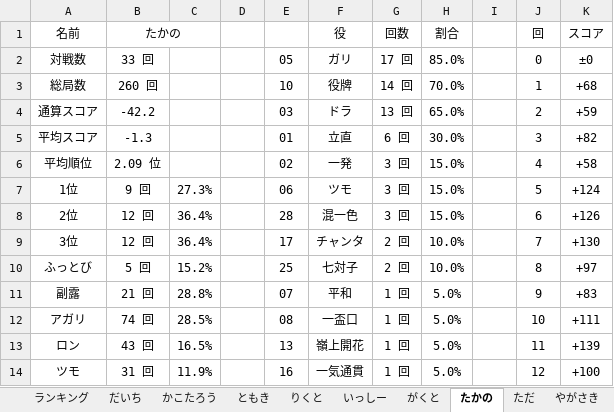
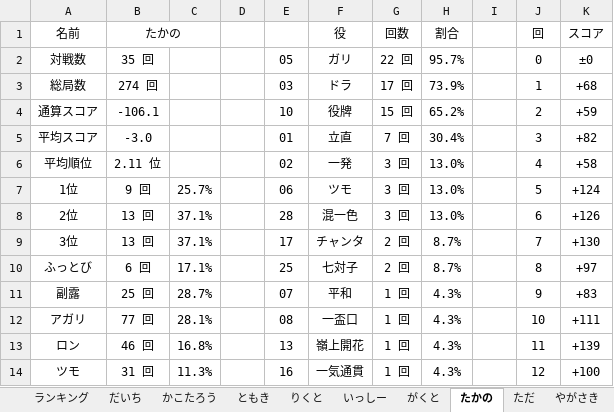
Before and after one commit to daicho/mahjong, an Excel workbook: 三人麻雀/成績3.xlsm, sheet たかの, drawn as a sheet; only a part is shown; values as stored, in another font and other column widths than the file's, no borders; charts and pictures not drawn; the diff covers the shown part only; the diff names each change by its address in the sheet, - before the commit and + after, or states it on an @@ line.

```diff
--- a/三人麻雀/成績3.xlsm (sheet たかの)
+++ b/三人麻雀/成績3.xlsm (sheet たかの)
-B2 (たかの): 33 回
+B2 (たかの): 35 回
-G2 (回数): 17 回
+G2 (回数): 22 回
-H2 (割合): 85.0%
+H2 (割合): 95.7%
-B3 (たかの): 260 回
+B3 (たかの): 274 回
-E3: 10
+E3: 03
-F3 (役): 役牌
+F3 (役): ドラ
-G3 (回数): 14 回
+G3 (回数): 17 回
-H3 (割合): 70.0%
+H3 (割合): 73.9%
-B4 (たかの): -42.2
+B4 (たかの): -106.1
-E4: 03
+E4: 10
-F4 (役): ドラ
+F4 (役): 役牌
-G4 (回数): 13 回
+G4 (回数): 15 回
-H4 (割合): 65.0%
+H4 (割合): 65.2%
-B5 (たかの): -1.3
+B5 (たかの): -3.0
-G5 (回数): 6 回
+G5 (回数): 7 回
-H5 (割合): 30.0%
+H5 (割合): 30.4%
-B6 (たかの): 2.09 位
+B6 (たかの): 2.11 位
-H6:H8 (割合): 15.0%
+H6:H8 (割合): 13.0%
-C7: 27.3%
+C7: 25.7%
-B8:B9 (たかの): 12 回
+B8:B9 (たかの): 13 回
-C8:C9: 36.4%
+C8:C9: 37.1%
-H9:H10 (割合): 10.0%
+H9:H10 (割合): 8.7%
-B10 (たかの): 5 回
+B10 (たかの): 6 回
-C10: 15.2%
+C10: 17.1%
-B11 (たかの): 21 回
+B11 (たかの): 25 回
-C11: 28.8%
+C11: 28.7%
-H11:H14 (割合): 5.0%
+H11:H14 (割合): 4.3%
-B12 (たかの): 74 回
+B12 (たかの): 77 回
-C12: 28.5%
+C12: 28.1%
-B13 (たかの): 43 回
+B13 (たかの): 46 回
-C13: 16.5%
+C13: 16.8%
-C14: 11.9%
+C14: 11.3%
```
Also changed, not shown: 35 edited cells elsewhere in this sheet, sheet りくと, sheet だいち, sheet ランキング, charts or pictures, 三人麻雀/点数3.xlsm, 8 other files.
